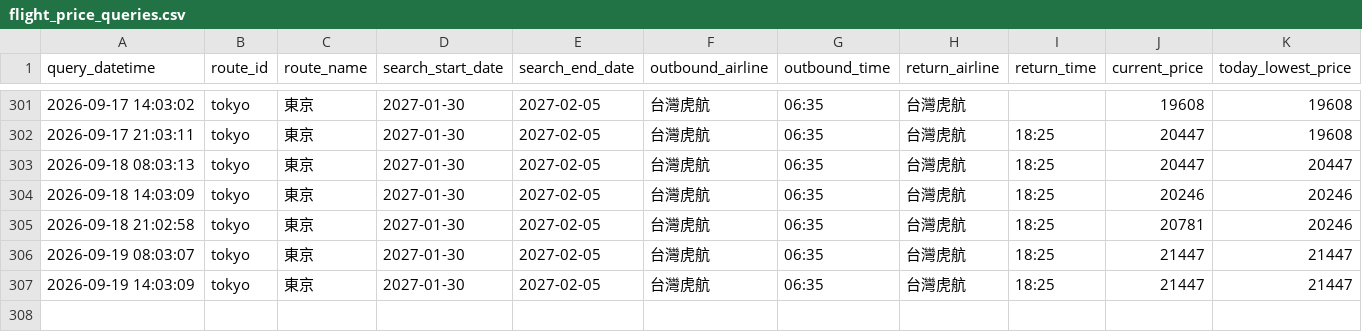
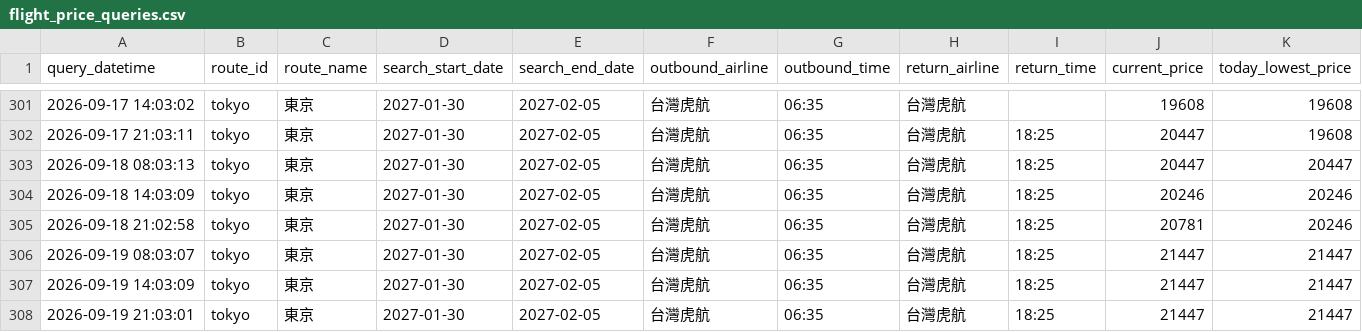
Before and after one commit to garycheng1009/plane-ticket, a CSV file: data/flight_price_queries.csv, drawn as a sheet; only a part is shown, gaps mark what is left out; rows hold the shown columns only; the diff names each change by its address in the sheet, - before the commit and + after, or states it on an @@ line.

```diff
--- a/data/flight_price_queries.csv
+++ b/data/flight_price_queries.csv
+row 308: 2026-09-19 21:03:01 | tokyo | 東京 | 2027-01-30 | 2027-02-05 | 台灣虎航 | 06:35 | 台灣虎航 | 18:25 | 21447 | 21447
```
Also changed, not shown: 2 other files.
